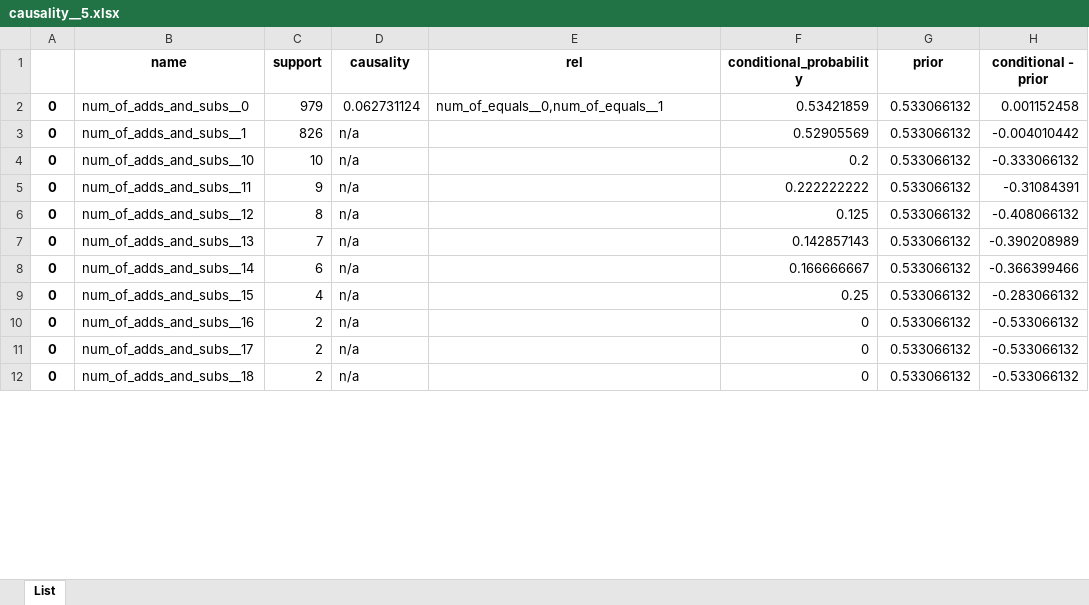
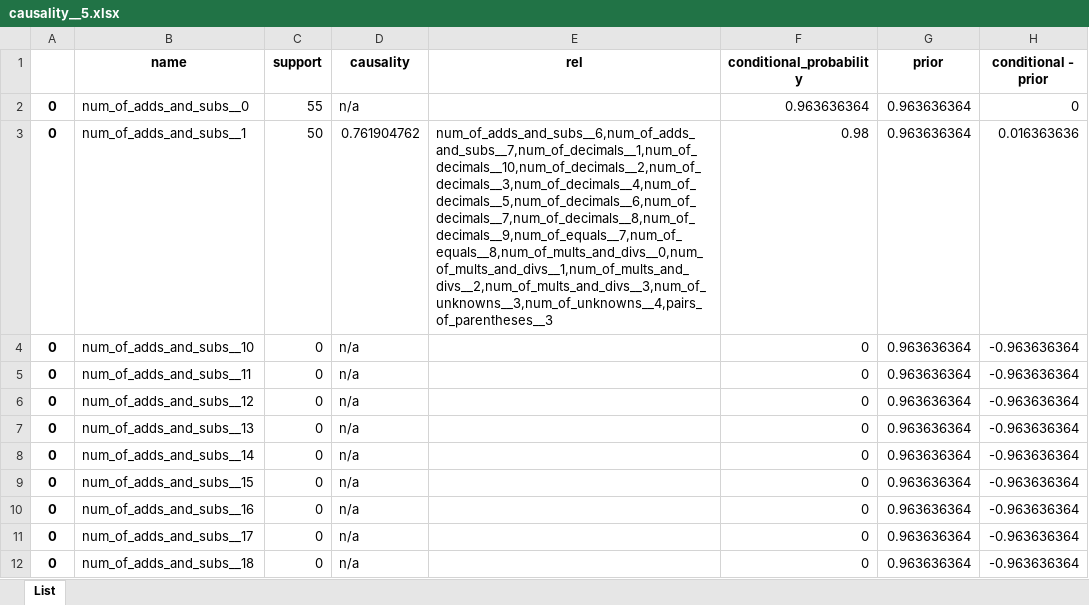
Before and after one commit to hwelsters/internal-consistency, an Excel workbook: 06-03-2023/data/output/xlsx/sample_0/causality__5.xlsx, sheet List, drawn as a sheet; only a part is shown; values as stored, in another font and other column widths than the file's, no borders; the diff covers the shown part only; the diff names each change by its address in the sheet, - before the commit and + after, or states it on an @@ line.

```diff
--- a/06-03-2023/data/output/xlsx/sample_0/causality__5.xlsx (sheet List)
+++ b/06-03-2023/data/output/xlsx/sample_0/causality__5.xlsx (sheet List)
-C2 (support): 979
+C2 (support): 55
-D2 (causality): 0.062731124
+D2 (causality): n/a
-E2 (rel): num_of_equals__0,num_of_equals__1
+E2 (rel): (empty)
-F2 (conditional_probability): 0.53421859
+F2 (conditional_probability): 0.963636364
-G2:G12 (prior): 0.533066132
+G2:G12 (prior): 0.963636364
-H2 (conditional - prior): 0.001152458
+H2 (conditional - prior): 0
-C3 (support): 826
+C3 (support): 50
-D3 (causality): n/a
+D3 (causality): 0.761904762
-E3 (rel): (empty)
+E3 (rel): num_of_adds_and_subs__6,num_of_adds_and_subs__7,num_of_decimals__1,num_of_decimals__10,num_of_decimals__2,num_of_decimals__3,num_of_decimals__4,num_of_decimals__5,num_of_decimals__6,num_of_decimals__7,num_of_decimals__8,num_of_decimals__9,num_of_equals__7,num_of_equals__8,num_of_mults_and_divs__0,num_of_mults_and_divs__1,num_of_mults_and_divs__2,num_of_mults_and_divs__3,num_of_unknowns__3,num_of_unknowns__4,pairs_of_parentheses__3
-F3 (conditional_probability): 0.52905569
+F3 (conditional_probability): 0.98
-H3 (conditional - prior): -0.004010442
+H3 (conditional - prior): 0.016363636
-C4 (support): 10
+C4 (support): 0
-F4 (conditional_probability): 0.2
+F4 (conditional_probability): 0
-H4 (conditional - prior): -0.333066132
+H4 (conditional - prior): -0.963636364
-C5 (support): 9
+C5 (support): 0
-F5 (conditional_probability): 0.222222222
+F5 (conditional_probability): 0
-H5 (conditional - prior): -0.31084391
+H5 (conditional - prior): -0.963636364
-C6 (support): 8
+C6 (support): 0
-F6 (conditional_probability): 0.125
+F6 (conditional_probability): 0
-H6 (conditional - prior): -0.408066132
+H6 (conditional - prior): -0.963636364
-C7 (support): 7
+C7 (support): 0
-F7 (conditional_probability): 0.142857143
+F7 (conditional_probability): 0
-H7 (conditional - prior): -0.390208989
+H7 (conditional - prior): -0.963636364
-C8 (support): 6
+C8 (support): 0
-F8 (conditional_probability): 0.166666667
+F8 (conditional_probability): 0
-H8 (conditional - prior): -0.366399466
+H8 (conditional - prior): -0.963636364
-C9 (support): 4
+C9 (support): 0
-F9 (conditional_probability): 0.25
+F9 (conditional_probability): 0
-H9 (conditional - prior): -0.283066132
+H9 (conditional - prior): -0.963636364
-C10:C12 (support): 2
+C10:C12 (support): 0
-H10:H12 (conditional - prior): -0.533066132
+H10:H12 (conditional - prior): -0.963636364
```
Also changed, not shown: 385 edited cells elsewhere in this sheet, 06-03-2023/data/output/xlsx/sample_0/causality__1.xlsx, 06-03-2023/data/output/xlsx/sample_0/causality__3.xlsx, 34 other files.
